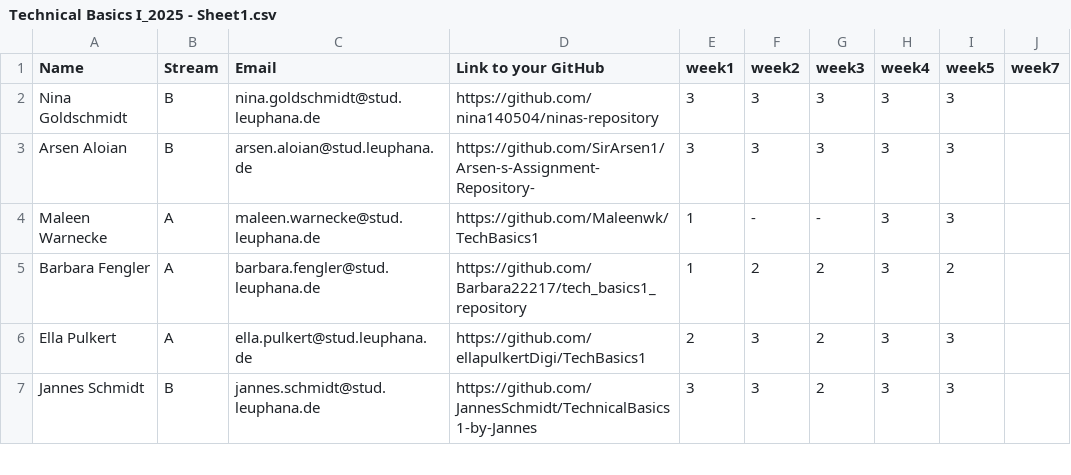
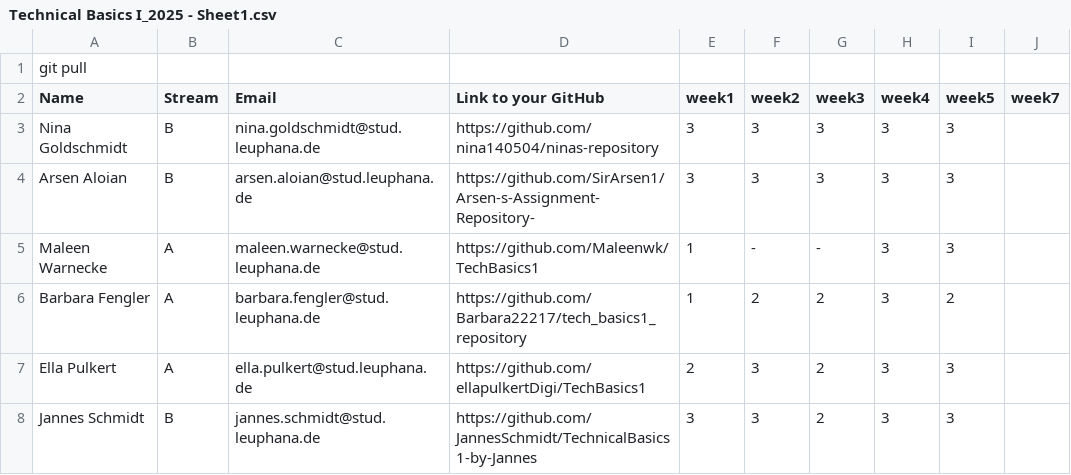
Before and after one commit to sasokru/techbasicsNEW, a CSV file: Assignments/Technical Basics I_2025 - Sheet1.csv, drawn as a sheet; only a part is shown.

Commit message:
Assignment8

```diff
--- a/Assignments/Technical Basics I_2025 - Sheet1.csv
+++ b/Assignments/Technical Basics I_2025 - Sheet1.csv
@@ -1 +1,2 @@
+git pull
 Name,Stream,Email,Link to your GitHub,week1,week2,week3,week4,week5,week7
```
Also changed, not shown: 7 other files.
